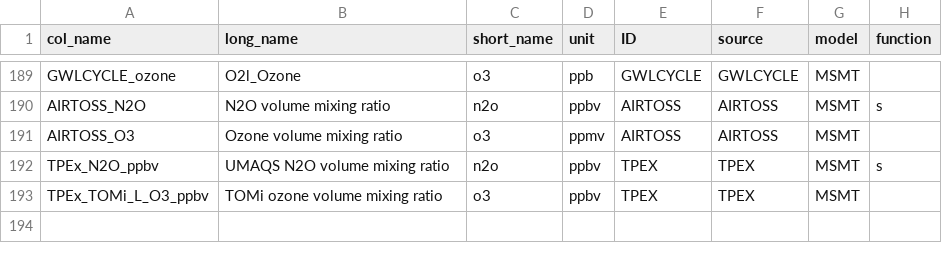
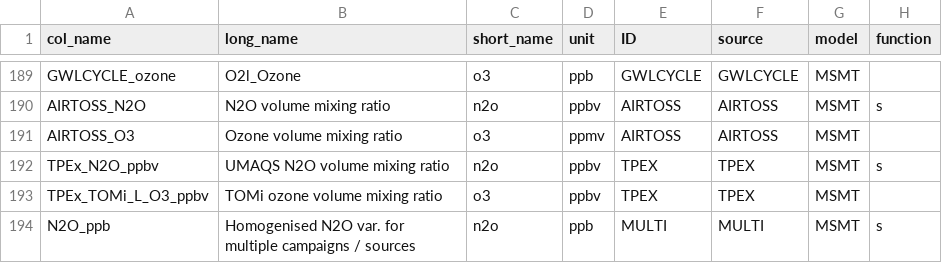
Before and after one commit to SophieBauchinger/dataTools, a CSV file: substances.csv, drawn as a sheet; only a part is shown, gaps mark what is left out; the diff names each change by its address in the sheet, - before the commit and + after, or states it on an @@ line.

```diff
--- a/substances.csv
+++ b/substances.csv
+row 194: N2O_ppb | Homogenised N2O var. for multiple campaigns / sources | n2o | ppb | MULTI | MULTI | MSMT | s
```
Also changed, not shown: coordinates.csv.
